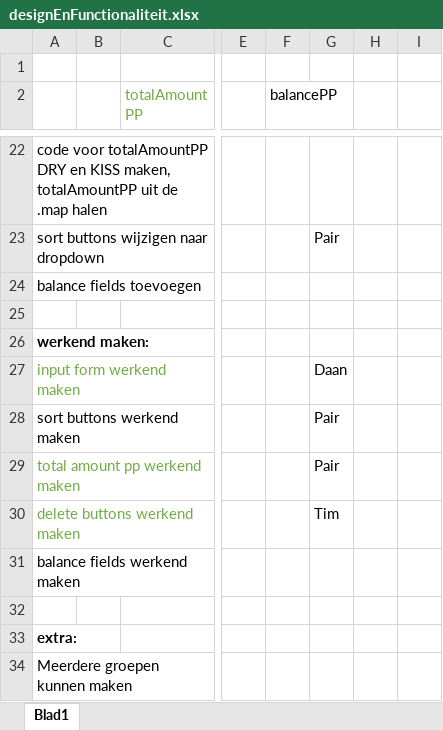
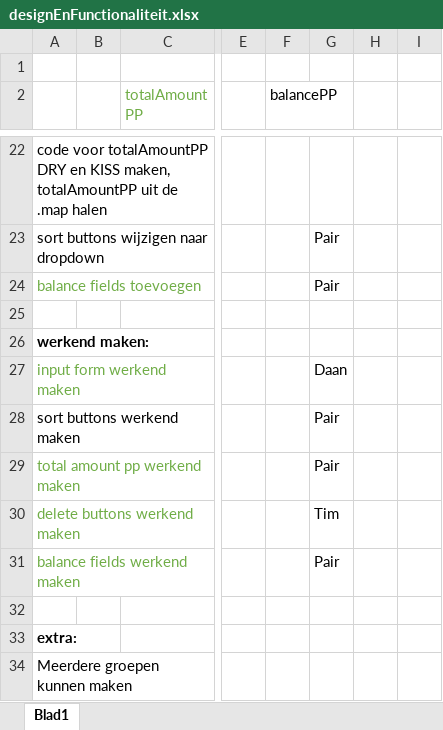
Before and after one commit to VanLeeuwenTim/kostenDeler, an Excel workbook: designEnFunctionaliteit.xlsx, sheet Blad1, drawn as a sheet; only a part is shown, gaps mark what is left out; values as stored, in another font and other column widths than the file's, no borders; the diff names each change by its address in the sheet, - before the commit and + after, or states it on an @@ line.

Commit message:
commit last update

```diff
--- a/designEnFunctionaliteit.xlsx (sheet Blad1)
+++ b/designEnFunctionaliteit.xlsx (sheet Blad1)
-A24 text colour: black
+A24 text colour: #70AD47
-G24: (empty)
+G24: Pair
-A31 text colour: black
+A31 text colour: #70AD47
-G31: (empty)
+G31: Pair
```
